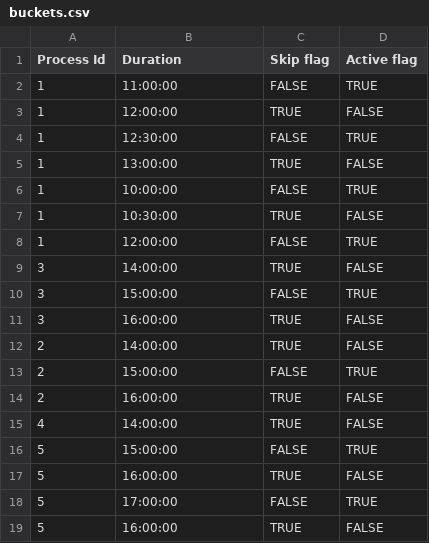
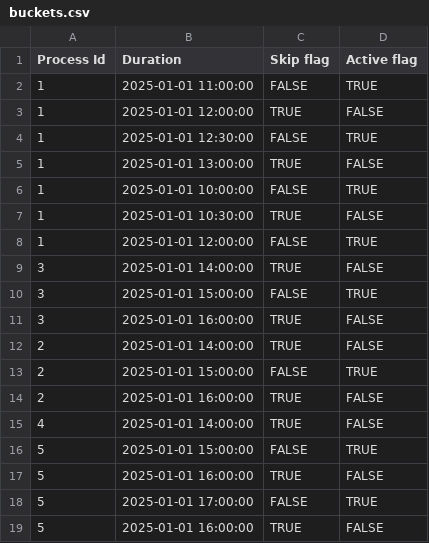
Before and after one commit to BenWodka/TPUproject, a CSV file: db_test_data/buckets.csv, drawn as a sheet.

Commit message:
Update buckets.csv

```diff
--- a/db_test_data/buckets.csv
+++ b/db_test_data/buckets.csv
@@ -1,19 +1,19 @@
 Process Id, Duration, Skip flag, Active flag
-1,11:00:00,FALSE,TRUE
-1,12:00:00,TRUE,FALSE
-1,12:30:00,FALSE,TRUE
-1,13:00:00,TRUE,FALSE
-1,10:00:00,FALSE,TRUE
-1,10:30:00,TRUE,FALSE
-1,12:00:00,FALSE,TRUE
-3,14:00:00,TRUE,FALSE
-3,15:00:00,FALSE,TRUE
-3,16:00:00,TRUE,FALSE
-2,14:00:00,TRUE,FALSE
-2,15:00:00,FALSE,TRUE
-2,16:00:00,TRUE,FALSE
-4,14:00:00,TRUE,FALSE
-5,15:00:00,FALSE,TRUE
-5,16:00:00,TRUE,FALSE
-5,17:00:00,FALSE,TRUE
-5,16:00:00,TRUE,FALSE
+1,2025-01-01 11:00:00,FALSE,TRUE
+1,2025-01-01 12:00:00,TRUE,FALSE
+1,2025-01-01 12:30:00,FALSE,TRUE
+1,2025-01-01 13:00:00,TRUE,FALSE
+1,2025-01-01 10:00:00,FALSE,TRUE
+1,2025-01-01 10:30:00,TRUE,FALSE
+1,2025-01-01 12:00:00,FALSE,TRUE
+3,2025-01-01 14:00:00,TRUE,FALSE
+3,2025-01-01 15:00:00,FALSE,TRUE
+3,2025-01-01 16:00:00,TRUE,FALSE
+2,2025-01-01 14:00:00,TRUE,FALSE
+2,2025-01-01 15:00:00,FALSE,TRUE
+2,2025-01-01 16:00:00,TRUE,FALSE
+4,2025-01-01 14:00:00,TRUE,FALSE
+5,2025-01-01 15:00:00,FALSE,TRUE
+5,2025-01-01 16:00:00,TRUE,FALSE
+5,2025-01-01 17:00:00,FALSE,TRUE
+5,2025-01-01 16:00:00,TRUE,FALSE
```
